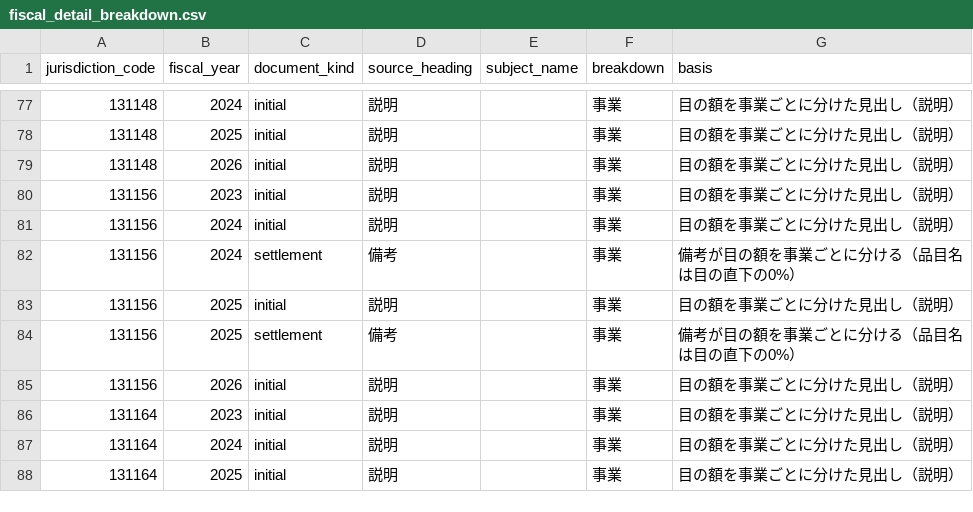
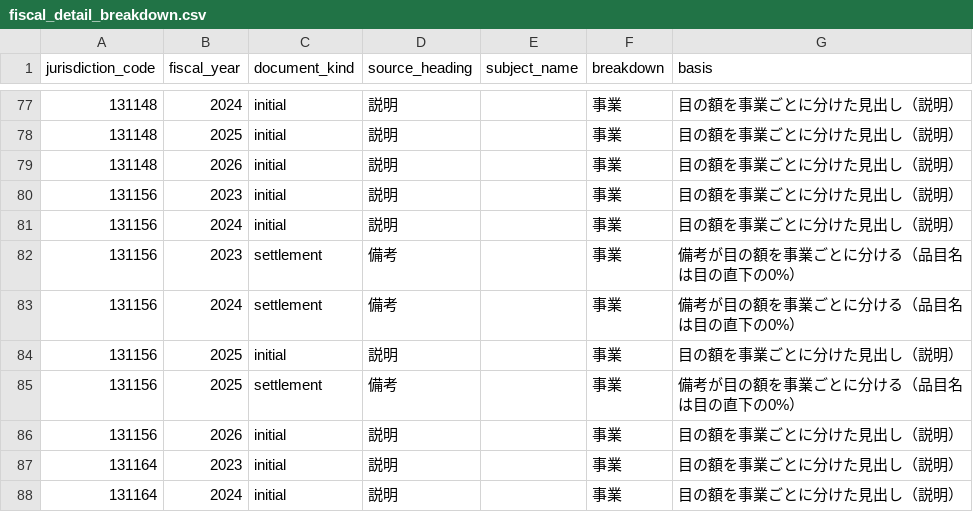
Before and after one commit to fudoki-hensansitu/fudoki, a CSV file: pipeline/dbt/seeds/fiscal/fiscal_detail_breakdown.csv, drawn as a sheet; only a part is shown, gaps mark what is left out; the shorter side is filled out with more unchanged rows.

```diff
--- a/pipeline/dbt/seeds/fiscal/fiscal_detail_breakdown.csv
+++ b/pipeline/dbt/seeds/fiscal/fiscal_detail_breakdown.csv
@@ -81,2 +81,3 @@ jurisdiction_code,fiscal_year,document_kind,source_heading,subject_name,breakdow
 131156,2024,initial,説明,,事業,目の額を事業ごとに分けた見出し（説明）
+131156,2023,settlement,備考,,事業,備考が目の額を事業ごとに分ける（品目名は目の直下の0%）
 131156,2024,settlement,備考,,事業,備考が目の額を事業ごとに分ける（品目名は目の直下の0%）
```
Also changed, not shown: 4 other files.
